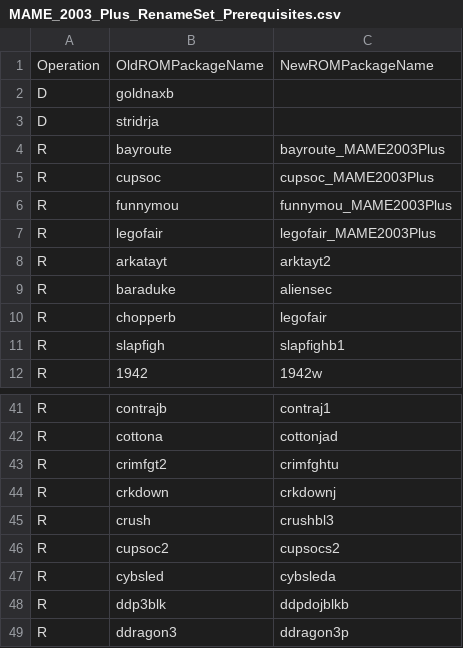
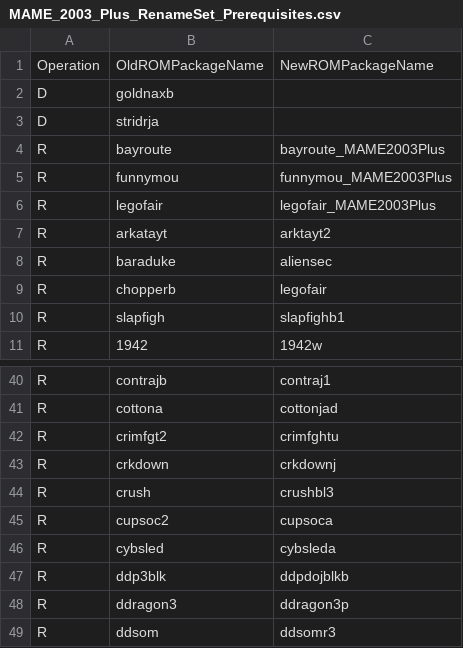
Before and after one commit to franklesniak/ROMSorter, a CSV file: MAME_2003_Plus_RenameSet_Prerequisites.csv, drawn as a sheet; only a part is shown, gaps mark what is left out; the shorter side is filled out with more unchanged rows.

Commit message:
Fix cupsoc/cupsoc2

```diff
--- a/MAME_2003_Plus_RenameSet_Prerequisites.csv
+++ b/MAME_2003_Plus_RenameSet_Prerequisites.csv
@@ -4,3 +4,2 @@ D,stridrja,
 R,bayroute,bayroute_MAME2003Plus
-R,cupsoc,cupsoc_MAME2003Plus
 R,funnymou,funnymou_MAME2003Plus
@@ -45,3 +44,3 @@ R,crkdown,crkdownj
 R,crush,crushbl3
-R,cupsoc2,cupsocs2
+R,cupsoc2,cupsoca
 R,cybsled,cybsleda
```
